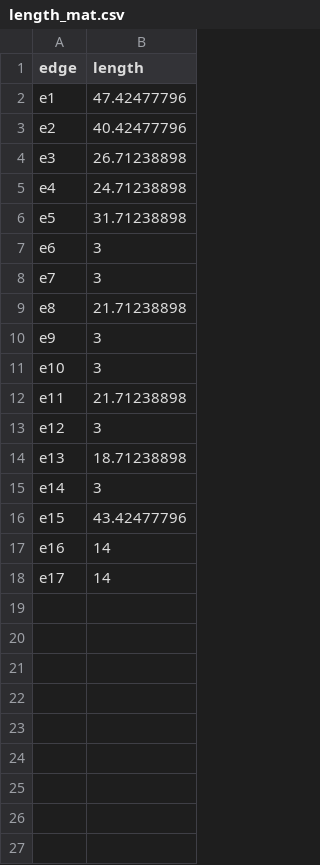
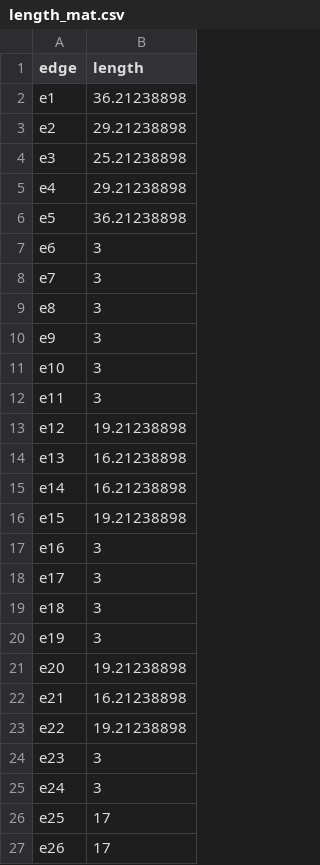
Before and after one commit to ukklim83/electric_circuit_analogy, a CSV file: system3/length_mat.csv, drawn as a sheet.

```diff
--- a/system3/length_mat.csv
+++ b/system3/length_mat.csv
@@ -1,18 +1,27 @@
 edge,length
-e1,47.42477796
-e2,40.42477796
-e3,26.71238898
-e4,24.71238898
-e5,31.71238898
+e1,36.21238898
+e2,29.21238898
+e3,25.21238898
+e4,29.21238898
+e5,36.21238898
 e6,3
 e7,3
-e8,21.71238898
+e8,3
 e9,3
 e10,3
-e11,21.71238898
-e12,3
-e13,18.71238898
-e14,3
-e15,43.42477796
-e16,14
-e17,14
+e11,3
+e12,19.21238898
+e13,16.21238898
+e14,16.21238898
+e15,19.21238898
+e16,3
+e17,3
+e18,3
+e19,3
+e20,19.21238898
+e21,16.21238898
+e22,19.21238898
+e23,3
+e24,3
+e25,17
+e26,17
```
Also changed, not shown: system2/length_mat.csv, system3/incidence_mat.csv, 8 other files.
